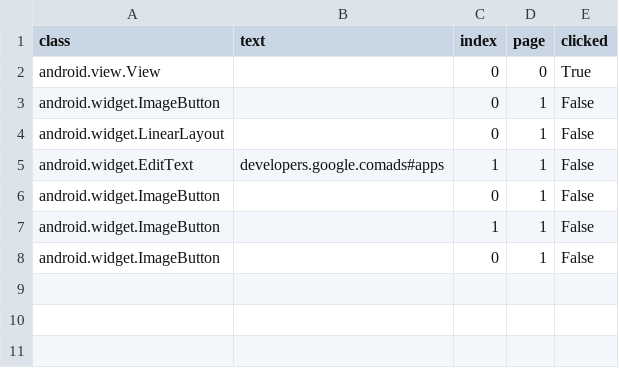
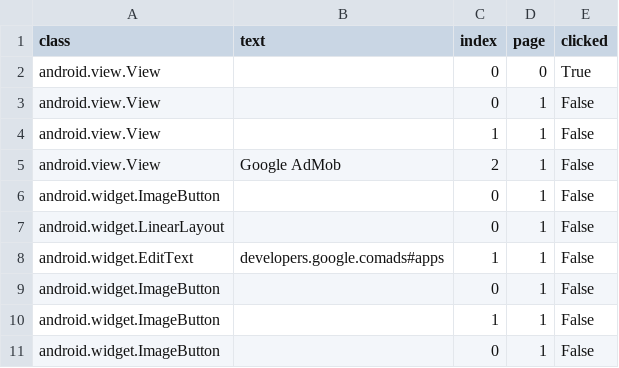
Before and after one commit to anonymousgroundhog/MADScannerFinalGoldV2, a CSV file: Data/CSV_Files/com_google_android_gms_example_bannerexample.csv, drawn as a sheet; the diff names each change by its address in the sheet, - before the commit and + after, or states it on an @@ line.

```diff
--- a/Data/CSV_Files/com_google_android_gms_example_bannerexample.csv
+++ b/Data/CSV_Files/com_google_android_gms_example_bannerexample.csv
+row 3: android.view.View |  | 0 | 1 | False
+row 4: android.view.View |  | 1 | 1 | False
+row 5: android.view.View | Google AdMob | 2 | 1 | False
```
Also changed, not shown: 10 other files.
